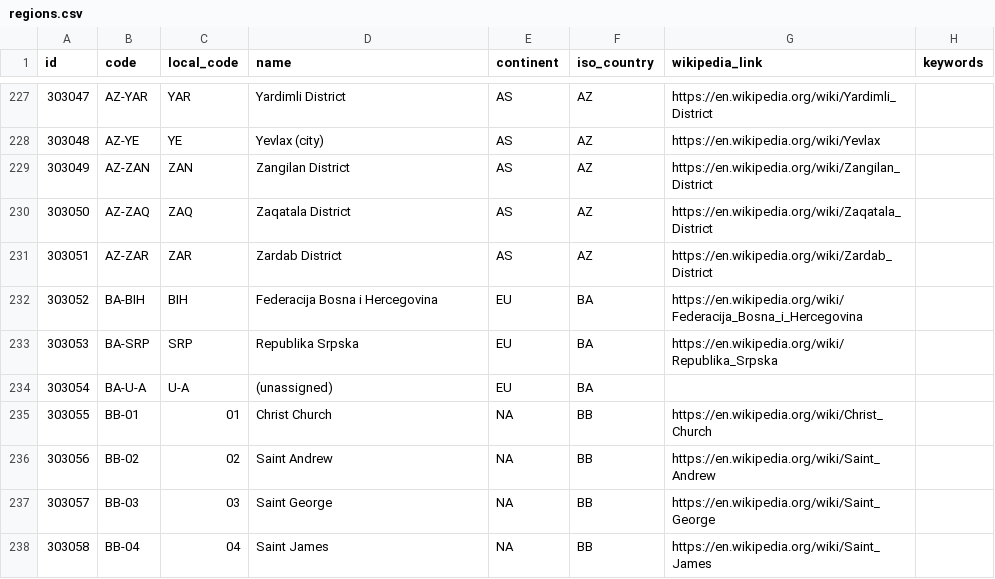
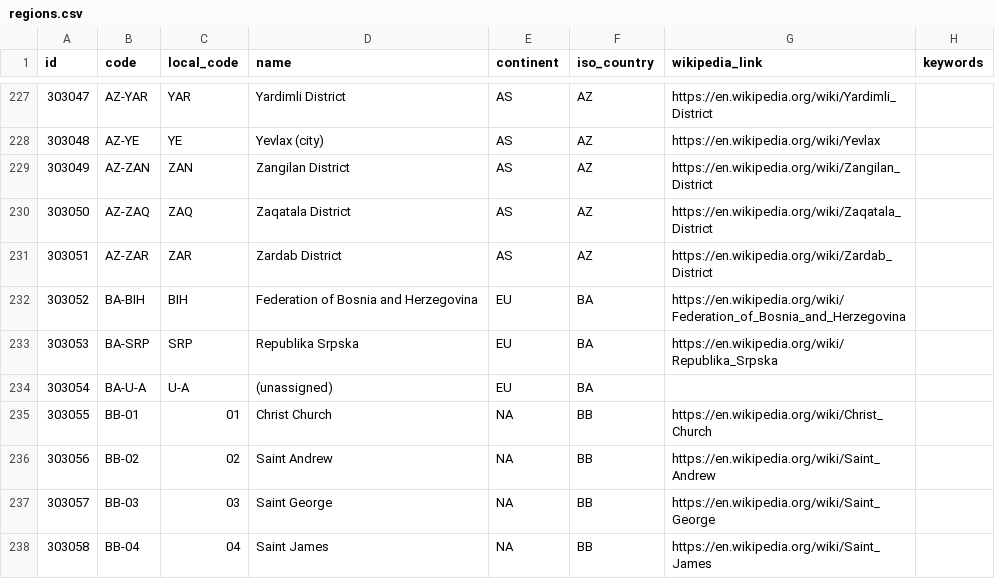
Before and after one commit to davidmegginson/ourairports-data, a CSV file: regions.csv, drawn as a sheet; only a part is shown, gaps mark what is left out; the diff covers the shown part only.

```diff
--- a/regions.csv
+++ b/regions.csv
@@ -231,3 +231,3 @@
 303051,"AZ-ZAR","ZAR","Zardab District","AS","AZ","https://en.wikipedia.org/wiki/Zardab_District",
-303052,"BA-BIH","BIH","Federacija Bosna i Hercegovina","EU","BA","https://en.wikipedia.org/wiki/Federacija_Bosna_i_Hercegovina",
+303052,"BA-BIH","BIH","Federation of Bosnia and Herzegovina","EU","BA","https://en.wikipedia.org/wiki/Federation_of_Bosnia_and_Herzegovina",
 303053,"BA-SRP","SRP","Republika Srpska","EU","BA","https://en.wikipedia.org/wiki/Republika_Srpska",
```
Also changed, not shown: 2 added rows, 7 removed rows and 4 edited cells elsewhere in this file, 2 other files.
